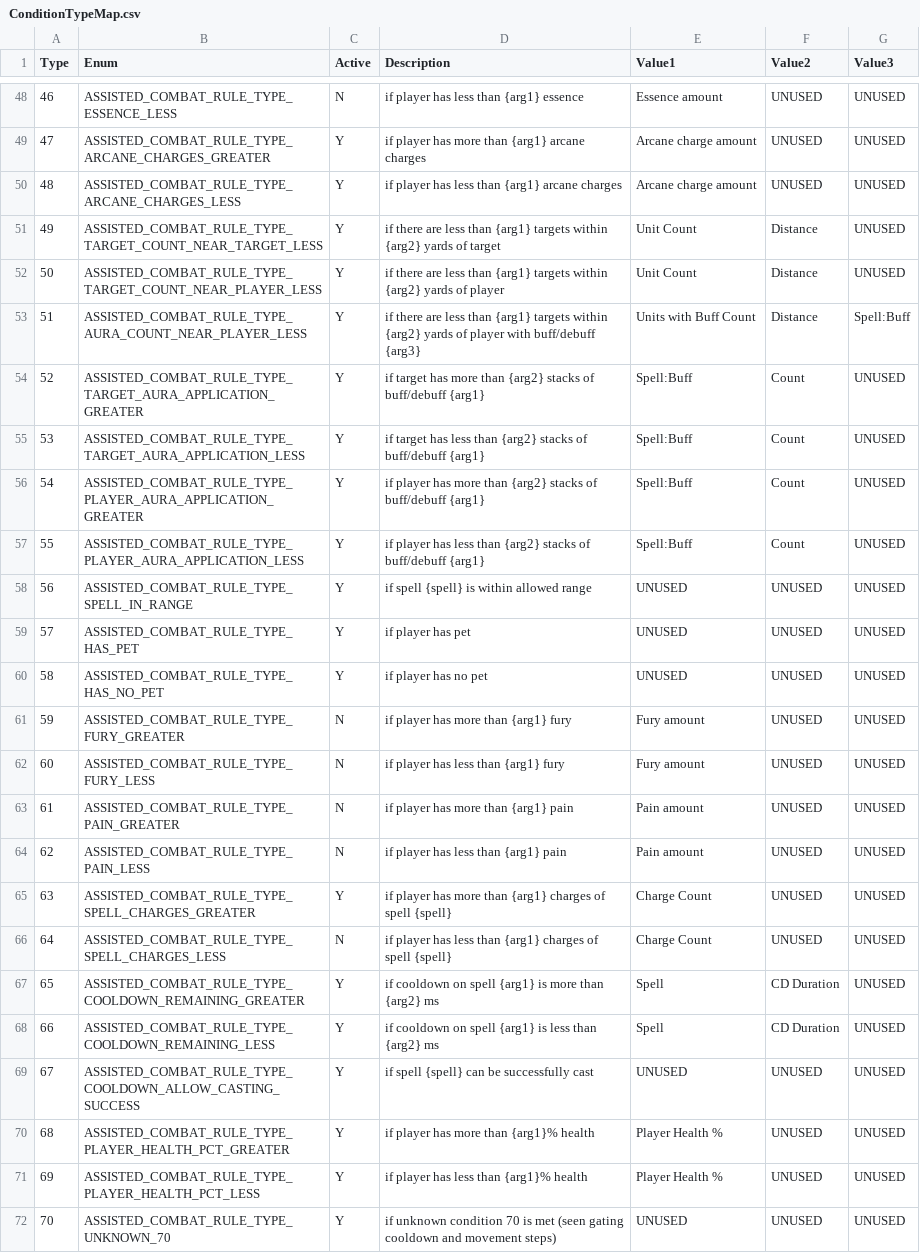
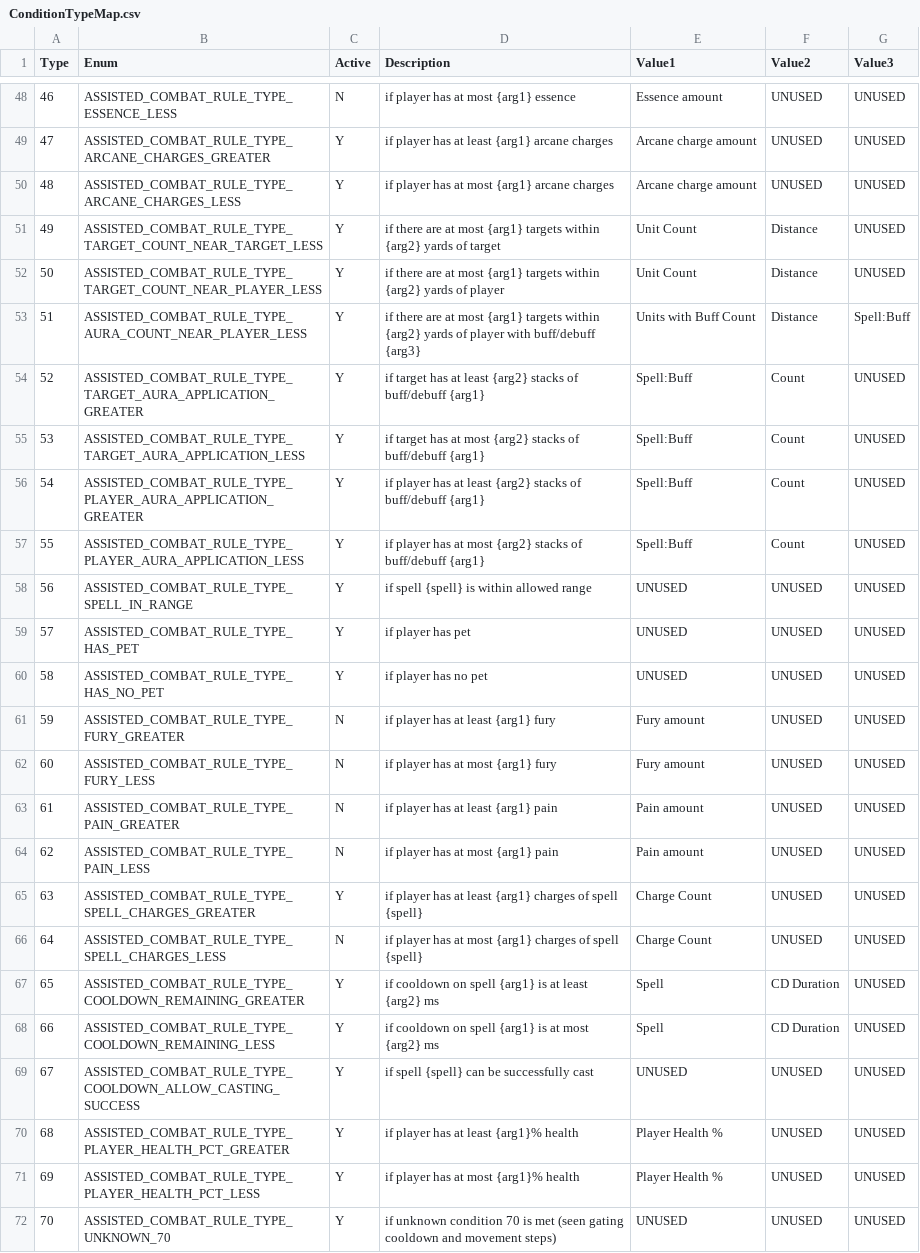
Before and after one commit to shawngmc/wow_assist_mapper, a CSV file: data/ConditionTypeMap.csv, drawn as a sheet; only a part is shown, gaps mark what is left out; the diff covers the shown part only; the diff names each change by its address in the sheet, - before the commit and + after, or states it on an @@ line.

```diff
--- a/data/ConditionTypeMap.csv
+++ b/data/ConditionTypeMap.csv
-D48 (Description): if player has less than {arg1} essence
+D48 (Description): if player has at most {arg1} essence
-D49 (Description): if player has more than {arg1} arcane charges
+D49 (Description): if player has at least {arg1} arcane charges
-D50 (Description): if player has less than {arg1} arcane charges
+D50 (Description): if player has at most {arg1} arcane charges
-D51 (Description): …there are less than {arg1} targets…
+D51 (Description): …there are at most {arg1} targets…
-D52 (Description): …there are less than {arg1} targets…
+D52 (Description): …there are at most {arg1} targets…
-D53 (Description): …there are less than {arg1} targets…
+D53 (Description): …there are at most {arg1} targets…
-D54 (Description): …target has more than {arg2} stacks…
+D54 (Description): …target has at least {arg2} stacks…
-D55 (Description): …target has less than {arg2} stacks…
+D55 (Description): …target has at most {arg2} stacks…
-D56 (Description): …player has more than {arg2} stacks…
+D56 (Description): …player has at least {arg2} stacks…
-D57 (Description): …player has less than {arg2} stacks…
+D57 (Description): …player has at most {arg2} stacks…
-D61 (Description): if player has more than {arg1} fury
+D61 (Description): if player has at least {arg1} fury
-D62 (Description): if player has less than {arg1} fury
+D62 (Description): if player has at most {arg1} fury
-D63 (Description): if player has more than {arg1} pain
+D63 (Description): if player has at least {arg1} pain
-D64 (Description): if player has less than {arg1} pain
+D64 (Description): if player has at most {arg1} pain
-D65 (Description): …player has more than {arg1} charges…
+D65 (Description): …player has at least {arg1} charges…
-D66 (Description): …player has less than {arg1} charges…
+D66 (Description): …player has at most {arg1} charges…
-D67 (Description): …{arg1} is more than {arg2} ms
+D67 (Description): …{arg1} is at least {arg2} ms
-D68 (Description): …{arg1} is less than {arg2} ms
+D68 (Description): …{arg1} is at most {arg2} ms
-D70 (Description): if player has more than {arg1}% health
+D70 (Description): if player has at least {arg1}% health
-D71 (Description): if player has less than {arg1}% health
+D71 (Description): if player has at most {arg1}% health
```
Also changed, not shown: 34 edited cells elsewhere in this file, 39 other files.
